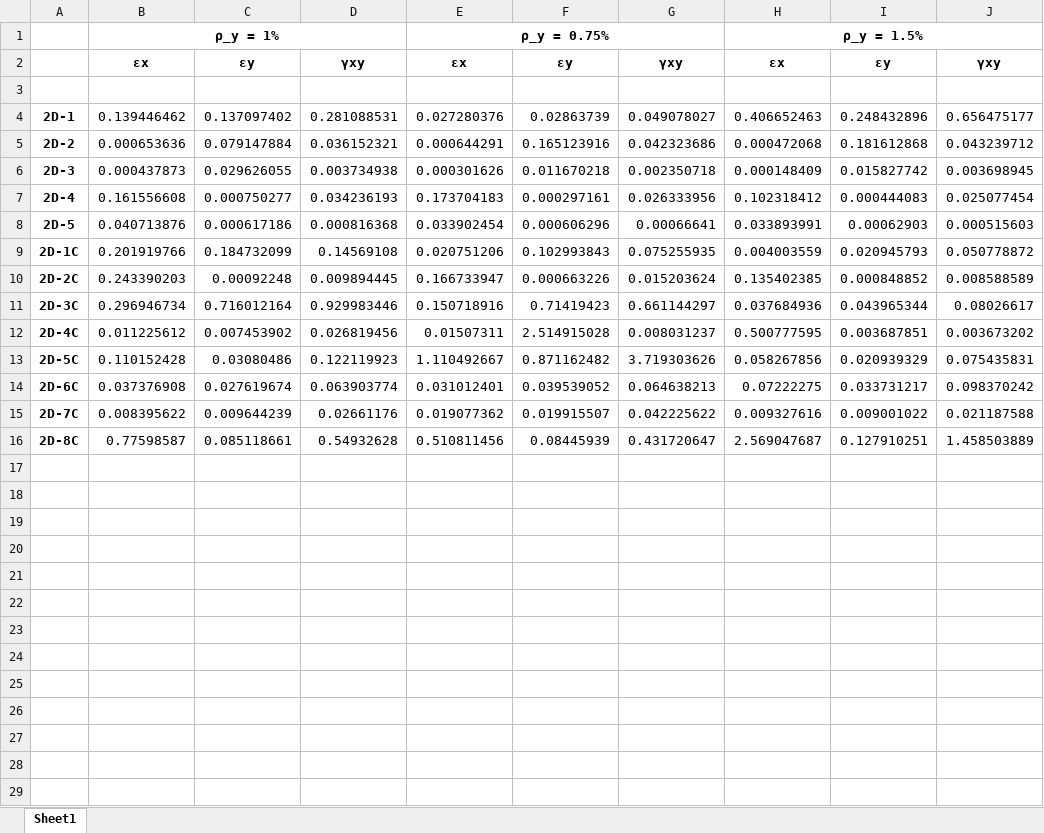
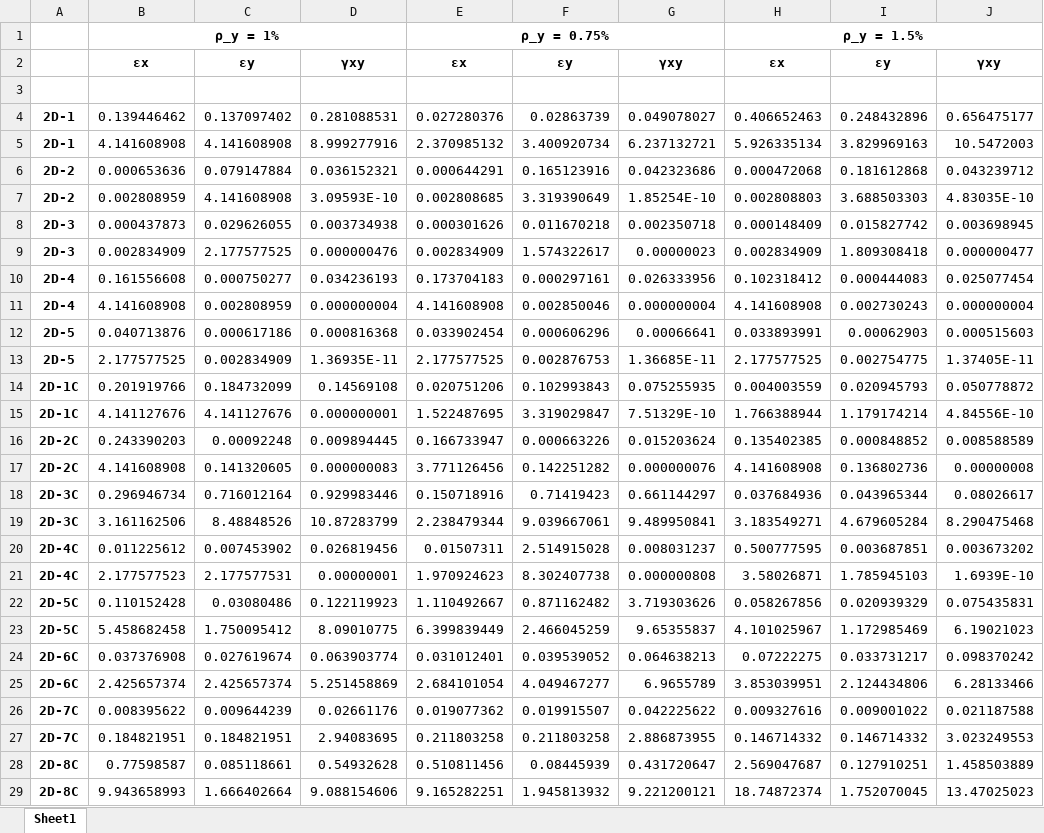
Before and after one commit to vbalmer/ShellSim_2D, an Excel workbook: 05_Deploying/error_calc_eps.xlsx, sheet Sheet1, drawn as a sheet; values as stored, in another font and other column widths than the file's, no borders; the diff names each change by its address in the sheet, - before the commit and + after, or states it on an @@ line.

Commit message:
added getting maximum values for every strain and displ path for table in appendix

```diff
--- a/05_Deploying/error_calc_eps.xlsx (sheet Sheet1)
+++ b/05_Deploying/error_calc_eps.xlsx (sheet Sheet1)
+row 5: 2D-1 | 4.141608908 | 4.141608908 | 8.999277916 | 2.370985132 | 3.400920734 | 6.237132721 | 5.926335134 | 3.829969163 | 10.5472003
+row 7: 2D-2 | 0.002808959 | 4.141608908 | 3.09593E-10 | 0.002808685 | 3.319390649 | 1.85254E-10 | 0.002808803 | 3.688503303 | 4.83035E-10
+row 9: 2D-3 | 0.002834909 | 2.177577525 | 0.000000476 | 0.002834909 | 1.574322617 | 0.00000023 | 0.002834909 | 1.809308418 | 0.000000477
+row 11: 2D-4 | 4.141608908 | 0.002808959 | 0.000000004 | 4.141608908 | 0.002850046 | 0.000000004 | 4.141608908 | 0.002730243 | 0.000000004
+row 13: 2D-5 | 2.177577525 | 0.002834909 | 1.36935E-11 | 2.177577525 | 0.002876753 | 1.36685E-11 | 2.177577525 | 0.002754775 | 1.37405E-11
+row 15: 2D-1C | 4.141127676 | 4.141127676 | 0.000000001 | 1.522487695 | 3.319029847 | 7.51329E-10 | 1.766388944 | 1.179174214 | 4.84556E-10
+row 17: 2D-2C | 4.141608908 | 0.141320605 | 0.000000083 | 3.771126456 | 0.142251282 | 0.000000076 | 4.141608908 | 0.136802736 | 0.00000008
+row 19: 2D-3C | 3.161162506 | 8.48848526 | 10.87283799 | 2.238479344 | 9.039667061 | 9.489950841 | 3.183549271 | 4.679605284 | 8.290475468
+row 21: 2D-4C | 2.177577523 | 2.177577531 | 0.00000001 | 1.970924623 | 8.302407738 | 0.000000808 | 3.58026871 | 1.785945103 | 1.6939E-10
+row 23: 2D-5C | 5.458682458 | 1.750095412 | 8.09010775 | 6.399839449 | 2.466045259 | 9.65355837 | 4.101025967 | 1.172985469 | 6.19021023
+row 25: 2D-6C | 2.425657374 | 2.425657374 | 5.251458869 | 2.684101054 | 4.049467277 | 6.9655789 | 3.853039951 | 2.124434806 | 6.28133466
+row 27: 2D-7C | 0.184821951 | 0.184821951 | 2.94083695 | 0.211803258 | 0.211803258 | 2.886873955 | 0.146714332 | 0.146714332 | 3.023249553
+row 29: 2D-8C | 9.943658993 | 1.666402664 | 9.088154606 | 9.165282251 | 1.945813932 | 9.221200121 | 18.74872374 | 1.752070045 | 13.47025023
```
Also changed, not shown: 05_Deploying/error_calc_u.xlsx, 3 other files.
